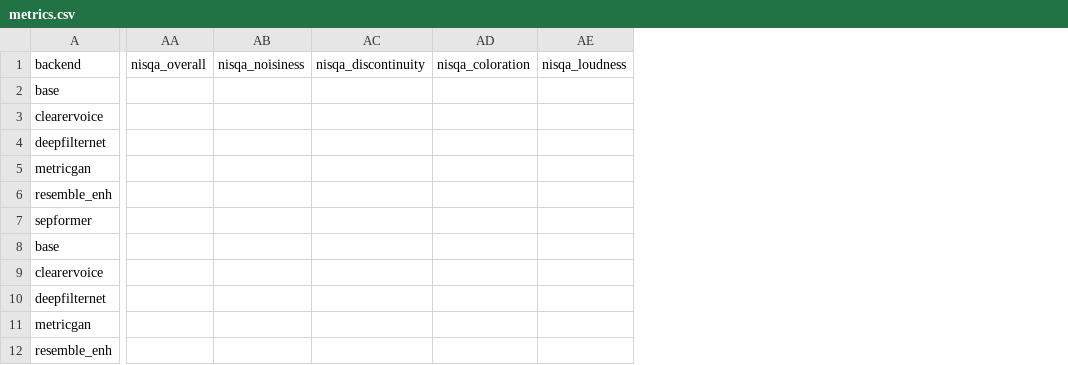
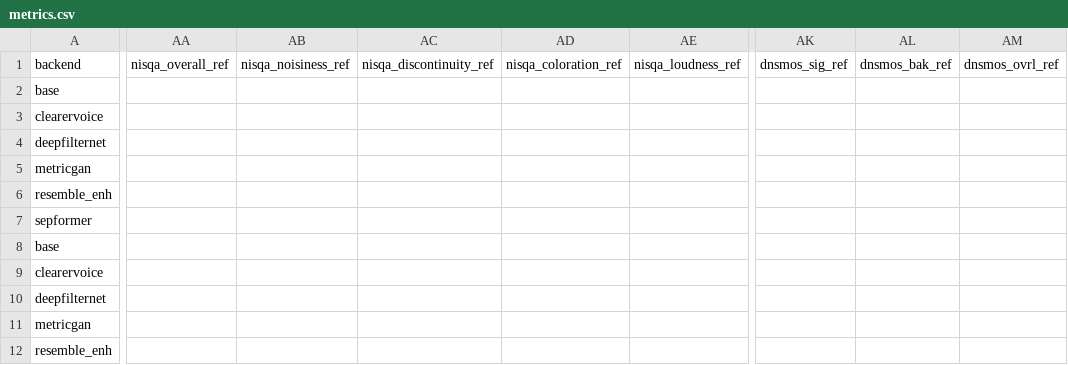
Before and after one commit to hugozeballos/Audio_procesing, a CSV file: metrics.csv, drawn as a sheet; only a part is shown, gaps mark what is left out; removed rows and columns are numbered as before the commit, all else as after; the diff covers the shown part only; the diff names each change by its address in the sheet, - before the commit and + after, or states it on an @@ line.

```diff
--- a/metrics.csv
+++ b/metrics.csv
-column AA (nisqa_overall), empty
-column AB (nisqa_noisiness), empty
-column AC (nisqa_discontinuity), empty
-column AD (nisqa_coloration), empty
-column AE (nisqa_loudness), empty
+column AA (nisqa_overall_ref), empty
+column AB (nisqa_noisiness_ref), empty
+column AC (nisqa_discontinuity_ref), empty
+column AD (nisqa_coloration_ref), empty
+column AE (nisqa_loudness_ref), empty
+column AK (dnsmos_sig_ref), empty
+column AL (dnsmos_bak_ref), empty
+column AM (dnsmos_ovrl_ref), empty
```
Also changed, not shown: 4 added columns and 5 edited cells elsewhere in this file, enh_metrics_summary_by_backend.csv, 2 other files.
